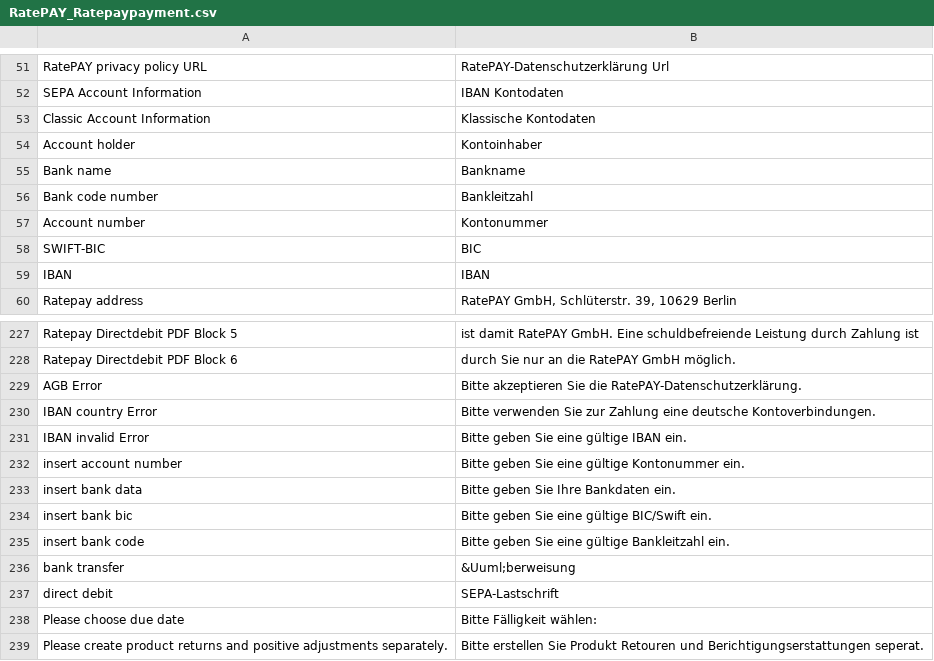
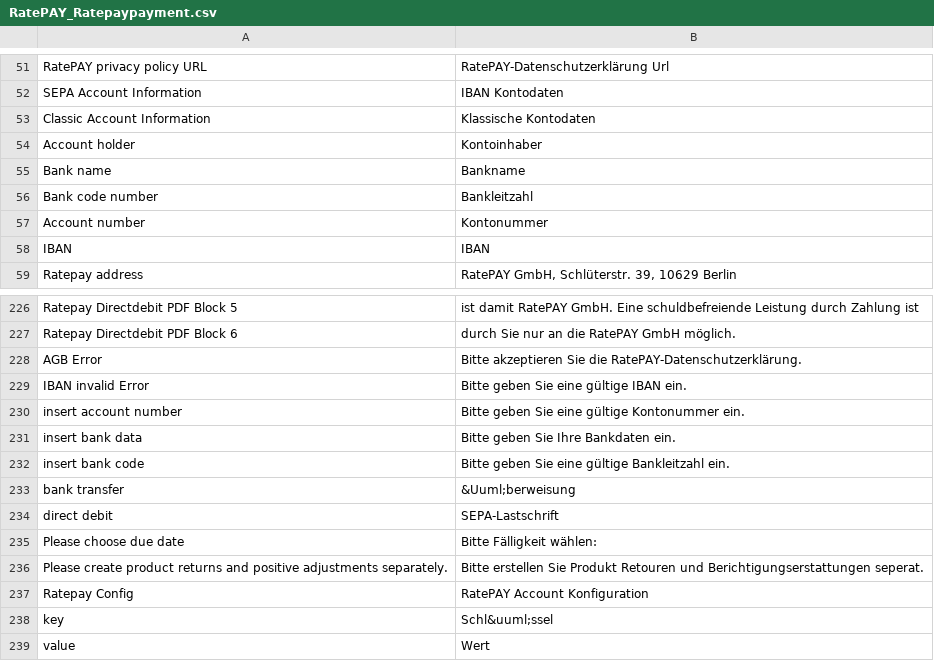
Before and after one commit to ratepay/magento1.7-module, a CSV file: app/locale/de_DE/RatePAY_Ratepaypayment.csv, drawn as a sheet; only a part is shown, gaps mark what is left out; the shorter side is filled out with more unchanged rows.

```diff
--- a/app/locale/de_DE/RatePAY_Ratepaypayment.csv
+++ b/app/locale/de_DE/RatePAY_Ratepaypayment.csv
@@ -57,3 +57,2 @@
 "Account number","Kontonummer"
-"SWIFT-BIC","BIC"
 "IBAN","IBAN"
@@ -229,3 +228,2 @@
 "AGB Error","Bitte akzeptieren Sie die RatePAY-Datenschutzerklärung."
-"IBAN country Error","Bitte verwenden Sie zur Zahlung eine deutsche Kontoverbindungen."
 "IBAN invalid Error","Bitte geben Sie eine gültige IBAN ein."
@@ -233,3 +231,2 @@
 "insert bank data", "Bitte geben Sie Ihre Bankdaten ein."
-"insert bank bic", "Bitte geben Sie eine gültige BIC/Swift ein."
 "insert bank code", "Bitte geben Sie eine gültige Bankleitzahl ein."
```
Also changed, not shown: app/locale/en_US/RatePAY_Ratepaypayment.csv, app/locale/nl_NL/RatePAY_Ratepaypayment.csv, 6 other files.
